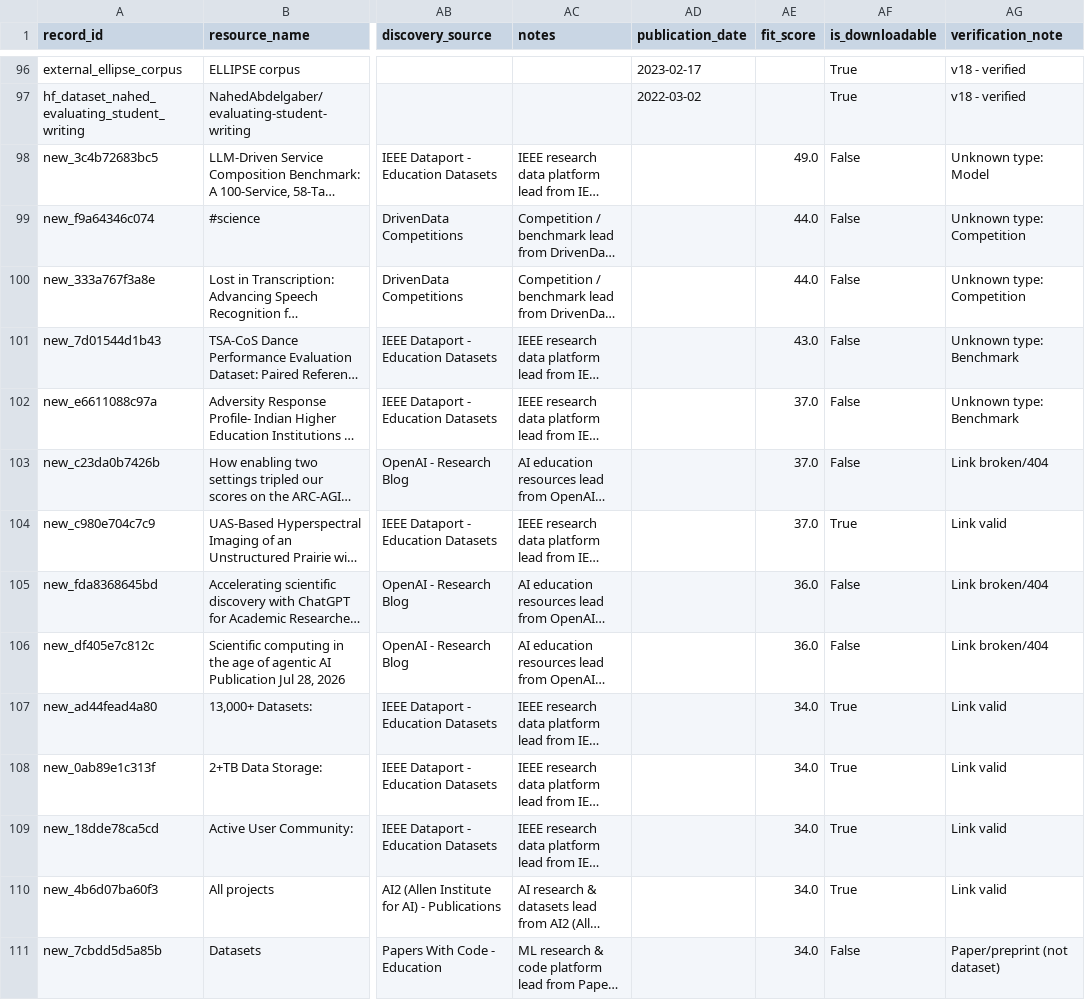
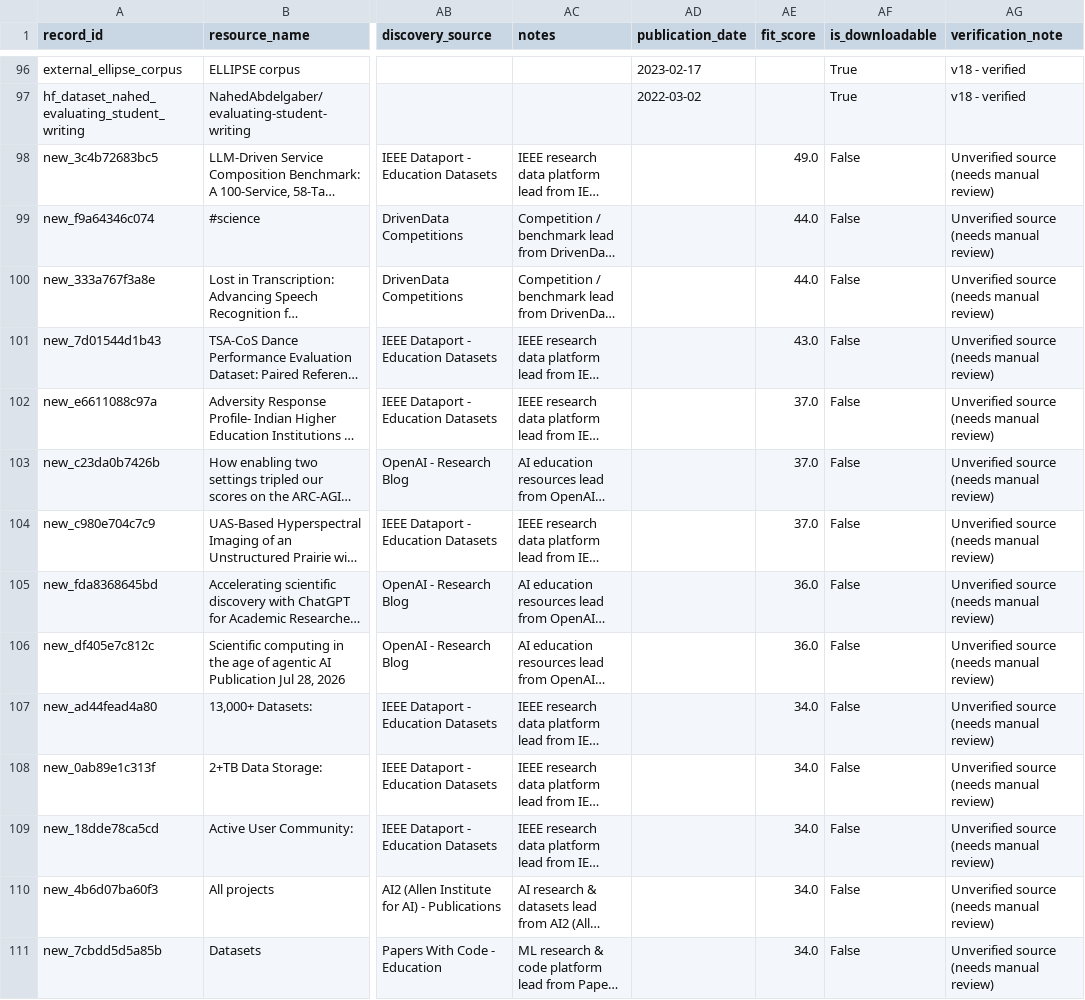
Before and after one commit to xweidp/k12-ai-scanner, a CSV file: data/k12_inventory_latest.csv, drawn as a sheet; only a part is shown, gaps mark what is left out; long unchanged cells end in …; the diff covers the shown part only; the diff names each change by its address in the sheet, - before the commit and + after, or states it on an @@ line.

Commit message:
Stricter verification: only show datasets from trusted sources
- Verification now requires known sources (HF, GitHub, Kaggle, Zenodo, etc)
- Newly discovered items from unknown sources marked as unverified
- Removes false positives (page fragments, generic pages)
- Website now shows only 96 verified v18 records by default
- New discoveries must be from recognized sources to be marked downloadable

```diff
--- a/data/k12_inventory_latest.csv
+++ b/data/k12_inventory_latest.csv
-AG98 (verification_note): Unknown type: Model
+AG98 (verification_note): Unverified source (needs manual review)
-AG99:AG100 (verification_note): Unknown type: Competition
+AG99:AG100 (verification_note): Unverified source (needs manual review)
-AG101:AG102 (verification_note): Unknown type: Benchmark
+AG101:AG102 (verification_note): Unverified source (needs manual review)
-AG103 (verification_note): Link broken/404
+AG103 (verification_note): Unverified source (needs manual review)
-AF104 (is_downloadable): True
+AF104 (is_downloadable): False
-AG104 (verification_note): Link valid
+AG104 (verification_note): Unverified source (needs manual review)
-AG105:AG106 (verification_note): Link broken/404
+AG105:AG106 (verification_note): Unverified source (needs manual review)
-AF107:AF110 (is_downloadable): True
+AF107:AF110 (is_downloadable): False
-AG107:AG110 (verification_note): Link valid
+AG107:AG110 (verification_note): Unverified source (needs manual review)
-AG111 (verification_note): Paper/preprint (not dataset)
+AG111 (verification_note): Unverified source (needs manual review)
```
Also changed, not shown: 42 edited cells elsewhere in this file, 1 other file.
